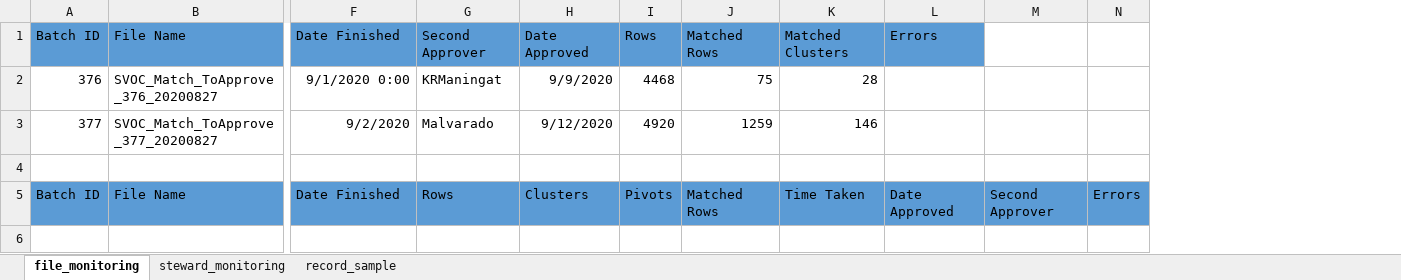
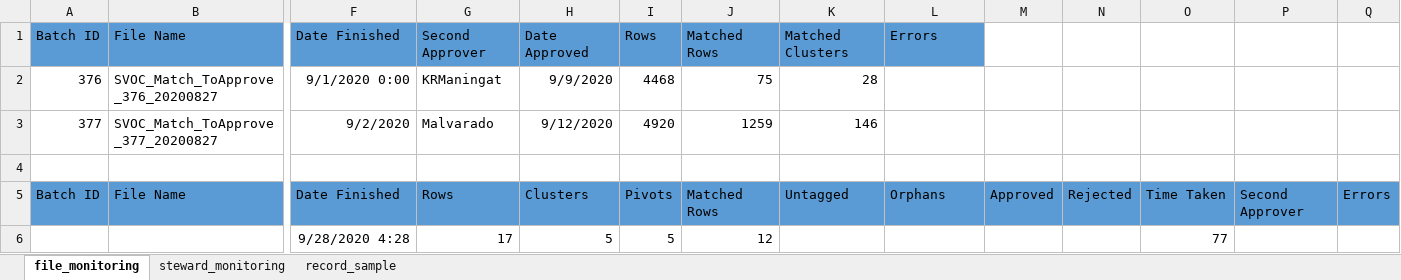
Before and after one commit to SaintDrei/svoc-app, an Excel workbook: monitoring_sample.xlsx, sheet file_monitoring, drawn as a sheet; only a part is shown, gaps mark what is left out; values as stored, in another font and other column widths than the file's, no borders; rows hold the shown columns only; the diff names each change by its address in the sheet, - before the commit and + after, or states it on an @@ line.

Commit message:
Added more checkboxes
TODO: Fix end reports to count Approved, Rejected, orphans, and untagged.
Add untagged to remarks, and find&count it for end report.

```diff
--- a/monitoring_sample.xlsx (sheet file_monitoring)
+++ b/monitoring_sample.xlsx (sheet file_monitoring)
+column M, row 5: Approved
+column N, row 5: Rejected
+column O, row 5: Time Taken
-K5: Time Taken
+K5: Untagged
-L5: Date Approved
+L5: Orphans
+row 6:  |  | 9/28/2020 4:28 | 17 | 5 | 5 | 12 |  |  |  |  | 77
```
Also changed, not shown: 2 other files.
